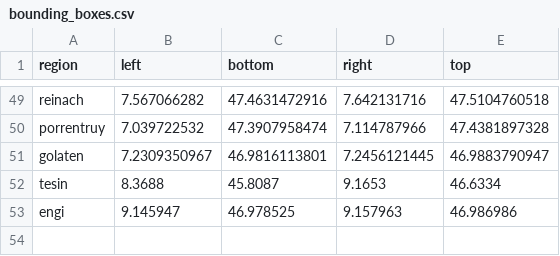
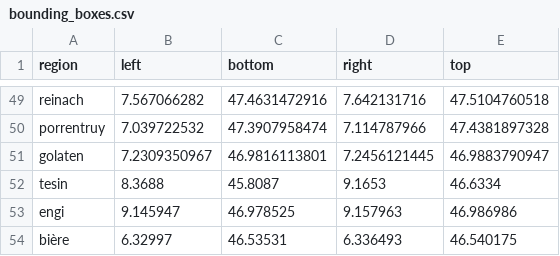
Before and after one commit to geometalab/OSMDeepOD, a CSV file: src/data/generation/bounding_boxes.csv, drawn as a sheet; only a part is shown, gaps mark what is left out; the diff names each change by its address in the sheet, - before the commit and + after, or states it on an @@ line.

```diff
--- a/src/data/generation/bounding_boxes.csv
+++ b/src/data/generation/bounding_boxes.csv
+row 54: bière | 6.32997 | 46.53531 | 6.336493 | 46.540175
```
Also changed, not shown: 5 other files.
